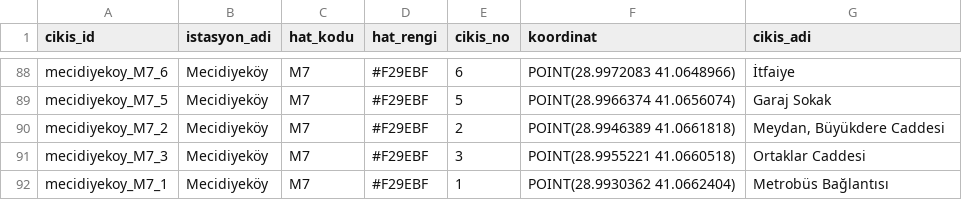
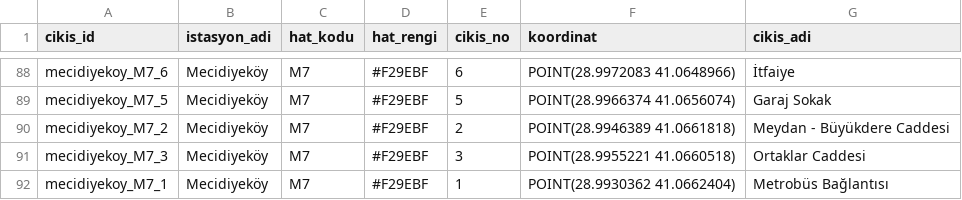
Before and after one commit to dmrlberatt/smartexit-api, a CSV file: kapilar.csv, drawn as a sheet; only a part is shown, gaps mark what is left out.

Commit message:
Fix description for Mecidiyeköy M7_2 entry
Updated the description for Mecidiyeköy M7_2 location.

```diff
--- a/kapilar.csv
+++ b/kapilar.csv
@@ -89,3 +89,3 @@ mecidiyekoy_M7_6, Mecidiyeköy, M7, #F29EBF, 6, "POINT(28.9972083 41.0648966)",
 mecidiyekoy_M7_5, Mecidiyeköy, M7, #F29EBF, 5, "POINT(28.9966374 41.0656074)", "Garaj Sokak"
-mecidiyekoy_M7_2, Mecidiyeköy, M7, #F29EBF, 2, "POINT(28.9946389 41.0661818)", "Meydan,  Büyükdere Caddesi"
+mecidiyekoy_M7_2, Mecidiyeköy, M7, #F29EBF, 2, "POINT(28.9946389 41.0661818)", "Meydan - Büyükdere Caddesi"
 mecidiyekoy_M7_3, Mecidiyeköy, M7, #F29EBF, 3, "POINT(28.9955221 41.0660518)", "Ortaklar Caddesi"
```
